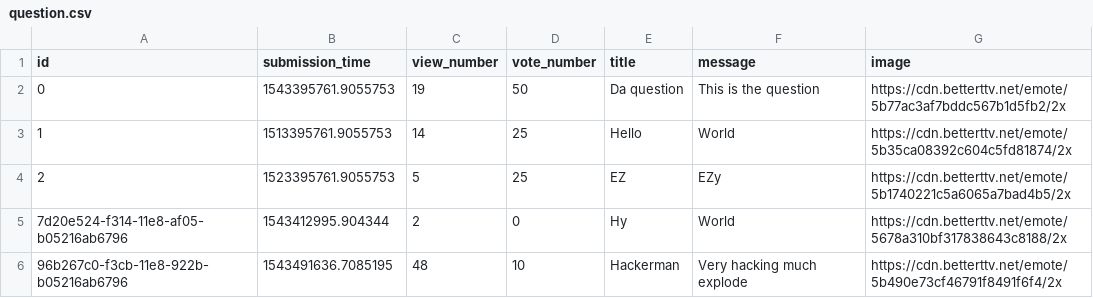
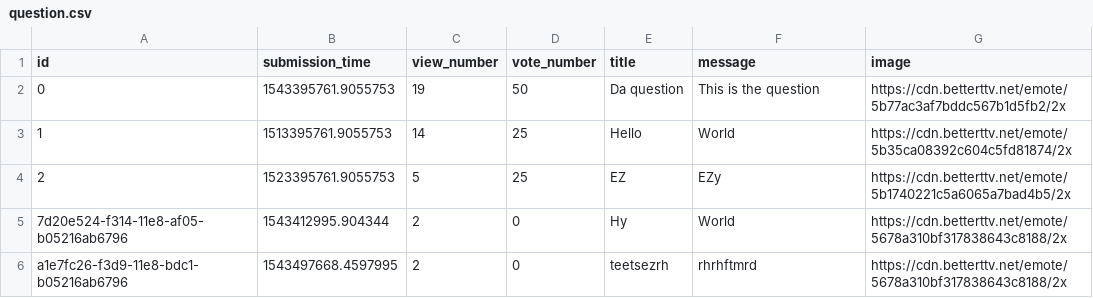
Before and after one commit to hudiM/ask-mate-python, a CSV file: question.csv, drawn as a sheet.

```diff
--- a/question.csv
+++ b/question.csv
@@ -5,2 +5,2 @@ id,submission_time,view_number,vote_number,title,message,image
 7d20e524-f314-11e8-af05-b05216ab6796,1543412995.904344,2,0,Hy,World,https://cdn.betterttv.net/emote/5678a310bf317838643c8188/2x
-96b267c0-f3cb-11e8-922b-b05216ab6796,1543491636.7085195,48,10,Hackerman,Very hacking much explode,https://cdn.betterttv.net/emote/5b490e73cf46791f8491f6f4/2x
+a1e7fc26-f3d9-11e8-bdc1-b05216ab6796,1543497668.4597995,2,0,teetsezrh,rhrhftmrd,https://cdn.betterttv.net/emote/5678a310bf317838643c8188/2x
```
Also changed, not shown: answer.csv, 2 other files.
